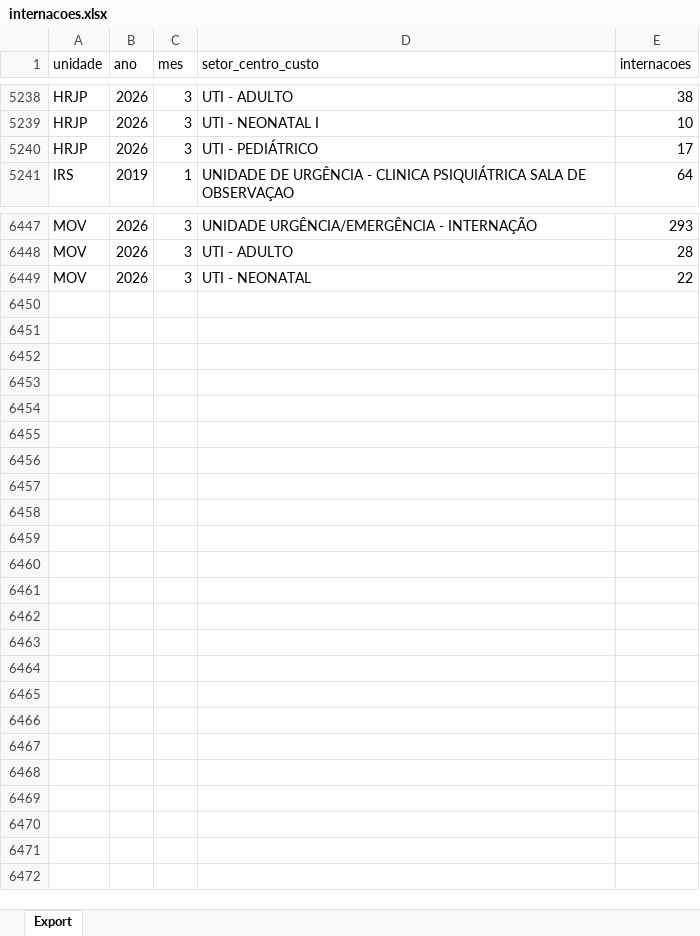
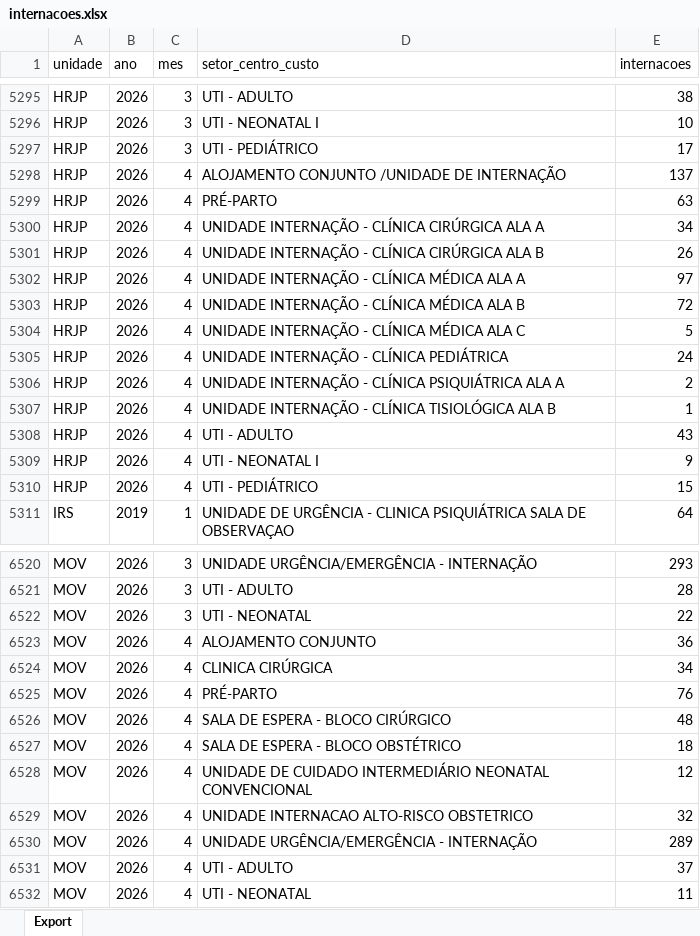
Before and after one commit to transparencia-mg/fhemig_internacoes-hospitalares, an Excel workbook: upload/internacoes.xlsx, sheet Export, drawn as a sheet; only a part is shown, gaps mark what is left out; values as stored, in another font and other column widths than the file's, no borders; the diff covers the shown part only; the diff names each change by its address in the sheet, - before the commit and + after, or states it on an @@ line.

```diff
--- a/upload/internacoes.xlsx (sheet Export)
+++ b/upload/internacoes.xlsx (sheet Export)
+row 5298: HRJP | 2026 | 4 | ALOJAMENTO CONJUNTO /UNIDADE DE INTERNAÇÃO | 137
+row 5299: HRJP | 2026 | 4 | PRÉ-PARTO | 63
+row 5300: HRJP | 2026 | 4 | UNIDADE INTERNAÇÃO - CLÍNICA CIRÚRGICA ALA A | 34
+row 5301: HRJP | 2026 | 4 | UNIDADE INTERNAÇÃO - CLÍNICA CIRÚRGICA ALA B | 26
+row 5302: HRJP | 2026 | 4 | UNIDADE INTERNAÇÃO - CLÍNICA MÉDICA ALA A | 97
+row 5303: HRJP | 2026 | 4 | UNIDADE INTERNAÇÃO - CLÍNICA MÉDICA ALA B | 72
+row 5304: HRJP | 2026 | 4 | UNIDADE INTERNAÇÃO - CLÍNICA MÉDICA ALA C | 5
+row 5305: HRJP | 2026 | 4 | UNIDADE INTERNAÇÃO - CLÍNICA PEDIÁTRICA | 24
+row 5306: HRJP | 2026 | 4 | UNIDADE INTERNAÇÃO - CLÍNICA PSIQUIÁTRICA ALA A | 2
+row 5307: HRJP | 2026 | 4 | UNIDADE INTERNAÇÃO - CLÍNICA TISIOLÓGICA ALA B | 1
+row 5308: HRJP | 2026 | 4 | UTI - ADULTO | 43
+row 5309: HRJP | 2026 | 4 | UTI - NEONATAL I | 9
+row 5310: HRJP | 2026 | 4 | UTI - PEDIÁTRICO | 15
+row 6523: MOV | 2026 | 4 | ALOJAMENTO CONJUNTO | 36
+row 6524: MOV | 2026 | 4 | CLINICA CIRÚRGICA | 34
+row 6525: MOV | 2026 | 4 | PRÉ-PARTO | 76
+row 6526: MOV | 2026 | 4 | SALA DE ESPERA - BLOCO CIRÚRGICO | 48
+row 6527: MOV | 2026 | 4 | SALA DE ESPERA - BLOCO OBSTÉTRICO | 18
+row 6528: MOV | 2026 | 4 | UNIDADE DE CUIDADO INTERMEDIÁRIO NEONATAL CONVENCIONAL | 12
+row 6529: MOV | 2026 | 4 | UNIDADE INTERNACAO ALTO-RISCO OBSTETRICO | 32
+row 6530: MOV | 2026 | 4 | UNIDADE URGÊNCIA/EMERGÊNCIA - INTERNAÇÃO | 289
+row 6531: MOV | 2026 | 4 | UTI - ADULTO | 37
+row 6532: MOV | 2026 | 4 | UTI - NEONATAL | 11
```
Also changed, not shown: 60 added rows and 9 edited cells elsewhere in this sheet.
